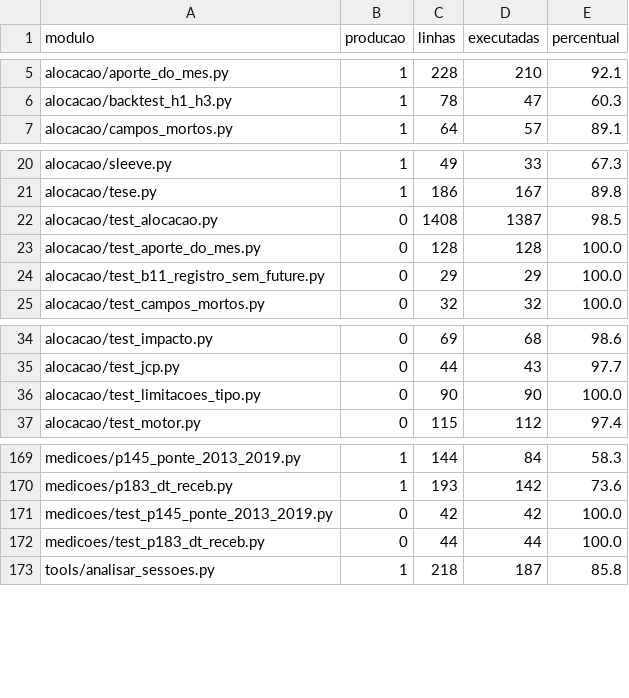
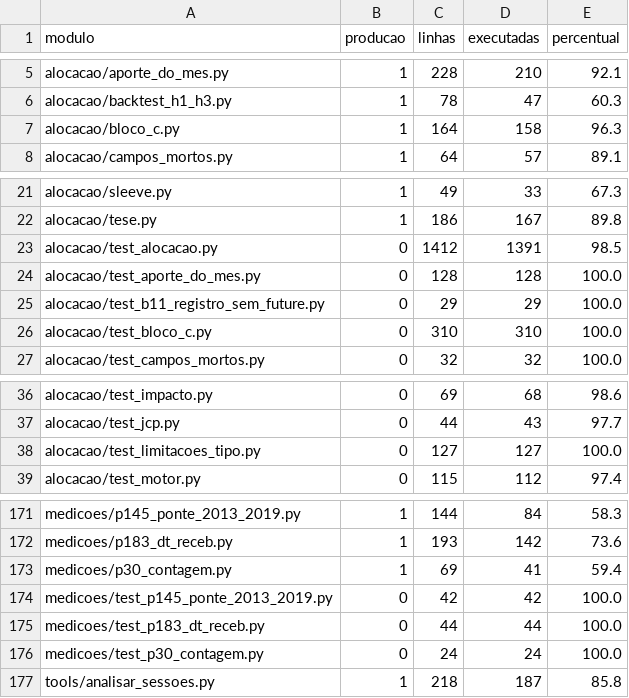
Before and after one commit to OsvaldoSantana/meol, a CSV file: docs/metricas/cobertura.csv, drawn as a sheet; only a part is shown, gaps mark what is left out.

```diff
--- a/docs/metricas/cobertura.csv
+++ b/docs/metricas/cobertura.csv
@@ -6,2 +6,3 @@ alocacao/aporte_do_mes.py;1;228;210;92.1
 alocacao/backtest_h1_h3.py;1;78;47;60.3
+alocacao/bloco_c.py;1;164;158;96.3
 alocacao/campos_mortos.py;1;64;57;89.1
@@ -21,5 +22,6 @@ alocacao/sleeve.py;1;49;33;67.3
 alocacao/tese.py;1;186;167;89.8
-alocacao/test_alocacao.py;0;1408;1387;98.5
+alocacao/test_alocacao.py;0;1412;1391;98.5
 alocacao/test_aporte_do_mes.py;0;128;128;100.0
 alocacao/test_b11_registro_sem_future.py;0;29;29;100.0
+alocacao/test_bloco_c.py;0;310;310;100.0
 alocacao/test_campos_mortos.py;0;32;32;100.0
@@ -35,3 +37,3 @@ alocacao/test_impacto.py;0;69;68;98.6
 alocacao/test_jcp.py;0;44;43;97.7
-alocacao/test_limitacoes_tipo.py;0;90;90;100.0
+alocacao/test_limitacoes_tipo.py;0;127;127;100.0
 alocacao/test_motor.py;0;115;112;97.4
@@ -170,4 +172,6 @@ medicoes/p145_ponte_2013_2019.py;1;144;84;58.3
 medicoes/p183_dt_receb.py;1;193;142;73.6
+medicoes/p30_contagem.py;1;69;41;59.4
 medicoes/test_p145_ponte_2013_2019.py;0;42;42;100.0
 medicoes/test_p183_dt_receb.py;0;44;44;100.0
+medicoes/test_p30_contagem.py;0;24;24;100.0
 tools/analisar_sessoes.py;1;218;187;85.8
```
